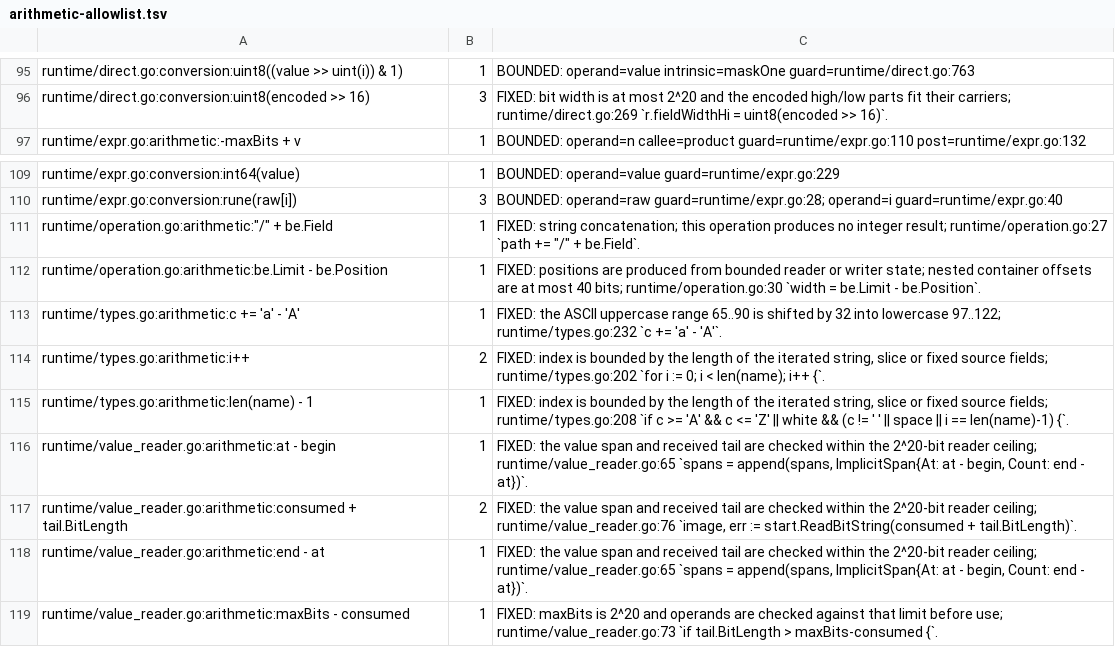
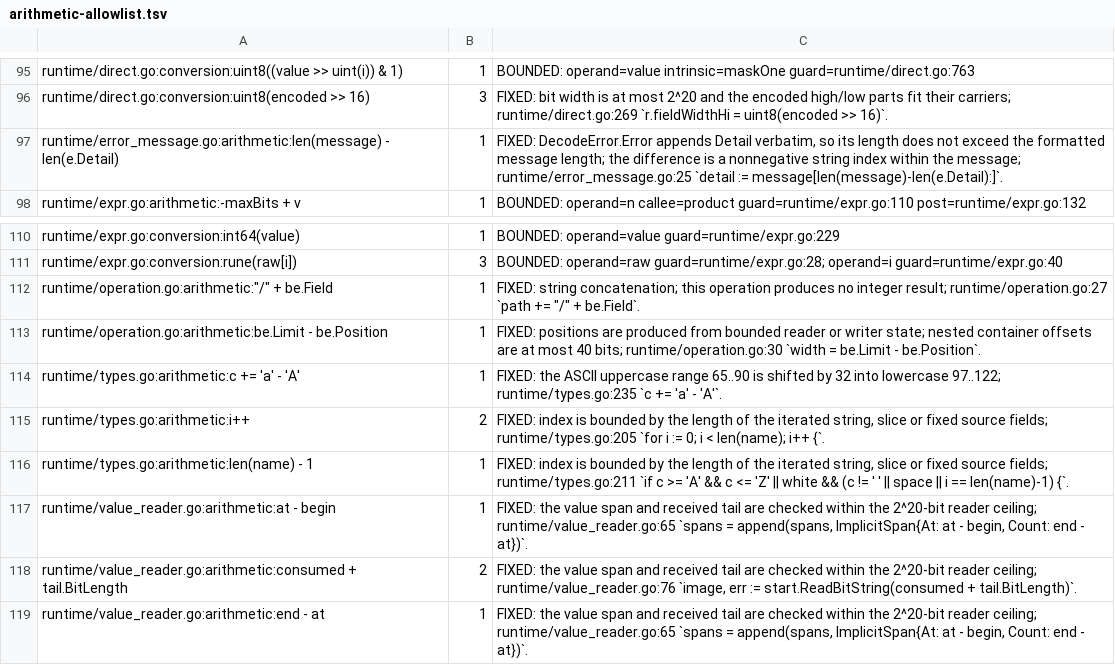
Before and after one commit to gomaja/go-csn1, a TSV file: arithmetic-allowlist.tsv, drawn as a sheet; only a part is shown, gaps mark what is left out; the shorter side is filled out with more unchanged rows.

Commit message:
Avoid repeating operation error facts

```diff
--- a/arithmetic-allowlist.tsv
+++ b/arithmetic-allowlist.tsv
@@ -96,2 +96,3 @@ runtime/direct.go:conversion:uint8((value >> uint(i)) & 1)	1	BOUNDED: operand=va
 runtime/direct.go:conversion:uint8(encoded >> 16)	3	FIXED: bit width is at most 2^20 and the encoded high/low parts fit their carriers; runtime/direct.go:269 `r.fieldWidthHi = uint8(encoded >> 16)`.
+runtime/error_message.go:arithmetic:len(message) - len(e.Detail)	1	FIXED: DecodeError.Error appends Detail verbatim, so its length does not exceed the formatted message length; the difference is a nonnegative string index within the message; runtime/error_message.go:25 `detail := message[len(message)-len(e.Detail):]`.
 runtime/expr.go:arithmetic:-maxBits + v	1	BOUNDED: operand=n callee=product guard=runtime/expr.go:110 post=runtime/expr.go:132
@@ -112,5 +113,5 @@ runtime/operation.go:arithmetic:"/" + be.Field	1	FIXED: string concatenation; th
 runtime/operation.go:arithmetic:be.Limit - be.Position	1	FIXED: positions are produced from bounded reader or writer state; nested container offsets are at most 40 bits; runtime/operation.go:30 `width = be.Limit - be.Position`.
-runtime/types.go:arithmetic:c += 'a' - 'A'	1	FIXED: the ASCII uppercase range 65..90 is shifted by 32 into lowercase 97..122; runtime/types.go:232 `c += 'a' - 'A'`.
-runtime/types.go:arithmetic:i++	2	FIXED: index is bounded by the length of the iterated string, slice or fixed source fields; runtime/types.go:202 `for i := 0; i < len(name); i++ {`.
-runtime/types.go:arithmetic:len(name) - 1	1	FIXED: index is bounded by the length of the iterated string, slice or fixed source fields; runtime/types.go:208 `if c >= 'A' && c <= 'Z' || white && (c != ' ' || space || i == len(name)-1) {`.
+runtime/types.go:arithmetic:c += 'a' - 'A'	1	FIXED: the ASCII uppercase range 65..90 is shifted by 32 into lowercase 97..122; runtime/types.go:235 `c += 'a' - 'A'`.
+runtime/types.go:arithmetic:i++	2	FIXED: index is bounded by the length of the iterated string, slice or fixed source fields; runtime/types.go:205 `for i := 0; i < len(name); i++ {`.
+runtime/types.go:arithmetic:len(name) - 1	1	FIXED: index is bounded by the length of the iterated string, slice or fixed source fields; runtime/types.go:211 `if c >= 'A' && c <= 'Z' || white && (c != ' ' || space || i == len(name)-1) {`.
 runtime/value_reader.go:arithmetic:at - begin	1	FIXED: the value span and received tail are checked within the 2^20-bit reader ceiling; runtime/value_reader.go:65 `spans = append(spans, ImplicitSpan{At: at - begin, Count: end - at})`.
```
Also changed, not shown: 4 other files.
